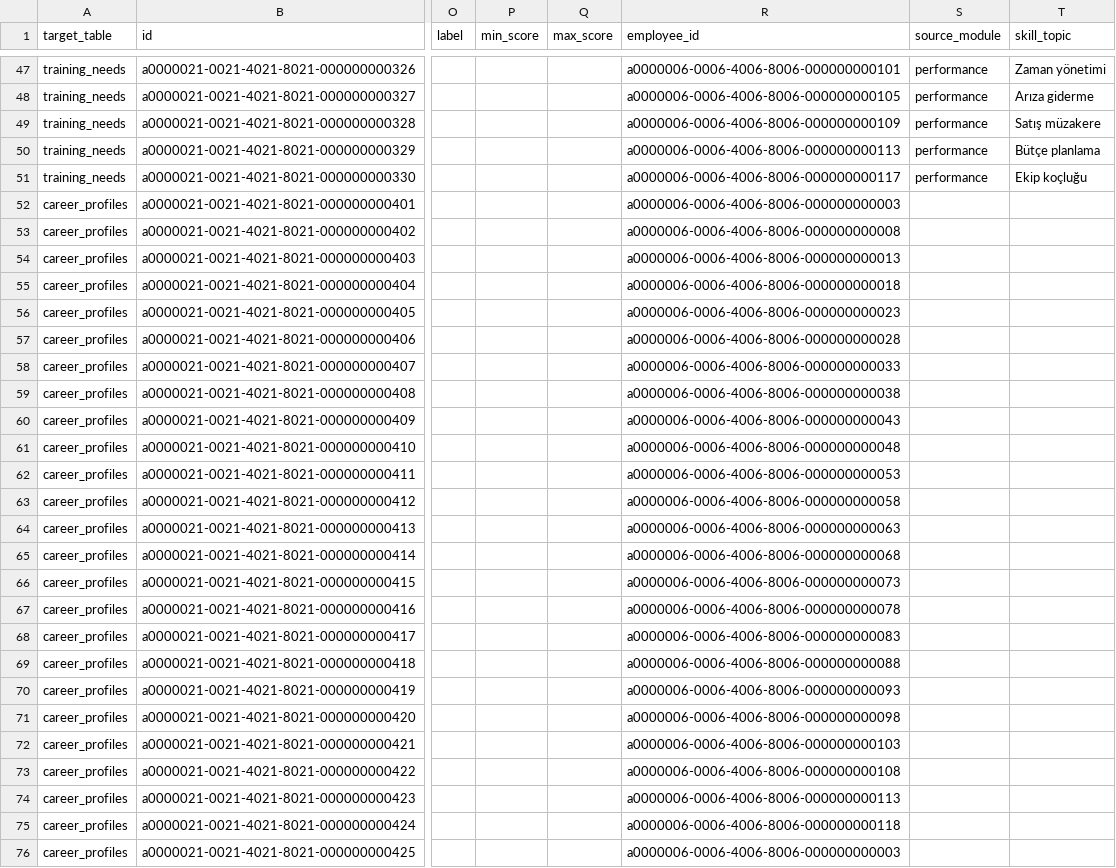
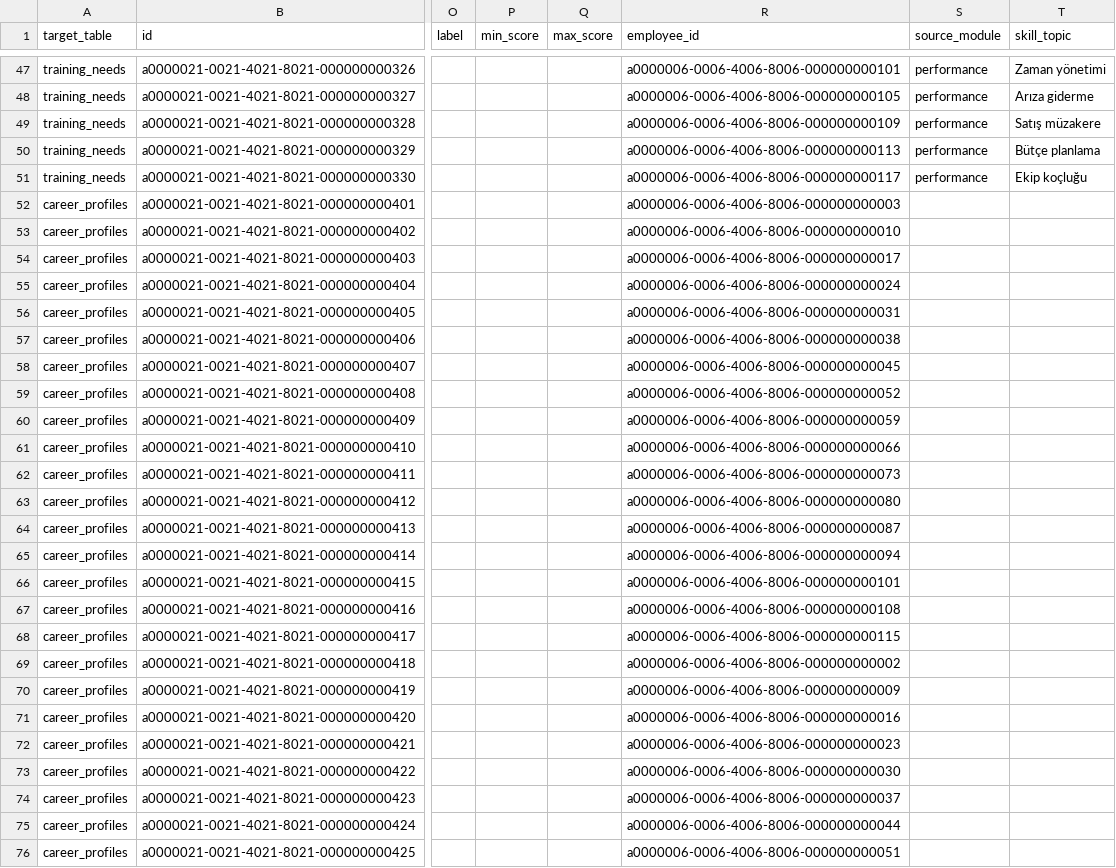
Before and after one commit to onronder/puls_dev, a CSV file: supabase/seed/puls-sanayi-v1/csv/21_performance_parameters.csv, drawn as a sheet; only a part is shown, gaps mark what is left out; the diff names each change by its address in the sheet, - before the commit and + after, or states it on an @@ line.

```diff
--- a/supabase/seed/puls-sanayi-v1/csv/21_performance_parameters.csv
+++ b/supabase/seed/puls-sanayi-v1/csv/21_performance_parameters.csv
-R53 (employee_id): a0000006-0006-4006-8006-000000000008
+R53 (employee_id): a0000006-0006-4006-8006-000000000010
-R54 (employee_id): a0000006-0006-4006-8006-000000000013
+R54 (employee_id): a0000006-0006-4006-8006-000000000017
-R55 (employee_id): a0000006-0006-4006-8006-000000000018
+R55 (employee_id): a0000006-0006-4006-8006-000000000024
-R56 (employee_id): a0000006-0006-4006-8006-000000000023
+R56 (employee_id): a0000006-0006-4006-8006-000000000031
-R57 (employee_id): a0000006-0006-4006-8006-000000000028
+R57 (employee_id): a0000006-0006-4006-8006-000000000038
-R58 (employee_id): a0000006-0006-4006-8006-000000000033
+R58 (employee_id): a0000006-0006-4006-8006-000000000045
-R59 (employee_id): a0000006-0006-4006-8006-000000000038
+R59 (employee_id): a0000006-0006-4006-8006-000000000052
-R60 (employee_id): a0000006-0006-4006-8006-000000000043
+R60 (employee_id): a0000006-0006-4006-8006-000000000059
-R61 (employee_id): a0000006-0006-4006-8006-000000000048
+R61 (employee_id): a0000006-0006-4006-8006-000000000066
-R62 (employee_id): a0000006-0006-4006-8006-000000000053
+R62 (employee_id): a0000006-0006-4006-8006-000000000073
-R63 (employee_id): a0000006-0006-4006-8006-000000000058
+R63 (employee_id): a0000006-0006-4006-8006-000000000080
-R64 (employee_id): a0000006-0006-4006-8006-000000000063
+R64 (employee_id): a0000006-0006-4006-8006-000000000087
-R65 (employee_id): a0000006-0006-4006-8006-000000000068
+R65 (employee_id): a0000006-0006-4006-8006-000000000094
-R66 (employee_id): a0000006-0006-4006-8006-000000000073
+R66 (employee_id): a0000006-0006-4006-8006-000000000101
-R67 (employee_id): a0000006-0006-4006-8006-000000000078
+R67 (employee_id): a0000006-0006-4006-8006-000000000108
-R68 (employee_id): a0000006-0006-4006-8006-000000000083
+R68 (employee_id): a0000006-0006-4006-8006-000000000115
-R69 (employee_id): a0000006-0006-4006-8006-000000000088
+R69 (employee_id): a0000006-0006-4006-8006-000000000002
-R70 (employee_id): a0000006-0006-4006-8006-000000000093
+R70 (employee_id): a0000006-0006-4006-8006-000000000009
-R71 (employee_id): a0000006-0006-4006-8006-000000000098
+R71 (employee_id): a0000006-0006-4006-8006-000000000016
-R72 (employee_id): a0000006-0006-4006-8006-000000000103
+R72 (employee_id): a0000006-0006-4006-8006-000000000023
-R73 (employee_id): a0000006-0006-4006-8006-000000000108
+R73 (employee_id): a0000006-0006-4006-8006-000000000030
-R74 (employee_id): a0000006-0006-4006-8006-000000000113
+R74 (employee_id): a0000006-0006-4006-8006-000000000037
-R75 (employee_id): a0000006-0006-4006-8006-000000000118
+R75 (employee_id): a0000006-0006-4006-8006-000000000044
-R76 (employee_id): a0000006-0006-4006-8006-000000000003
+R76 (employee_id): a0000006-0006-4006-8006-000000000051
```
Also changed, not shown: supabase/seed/puls-sanayi-v1/csv/04_departments.csv, supabase/seed/puls-sanayi-v1/csv/05_positions.csv, 7 other files.
